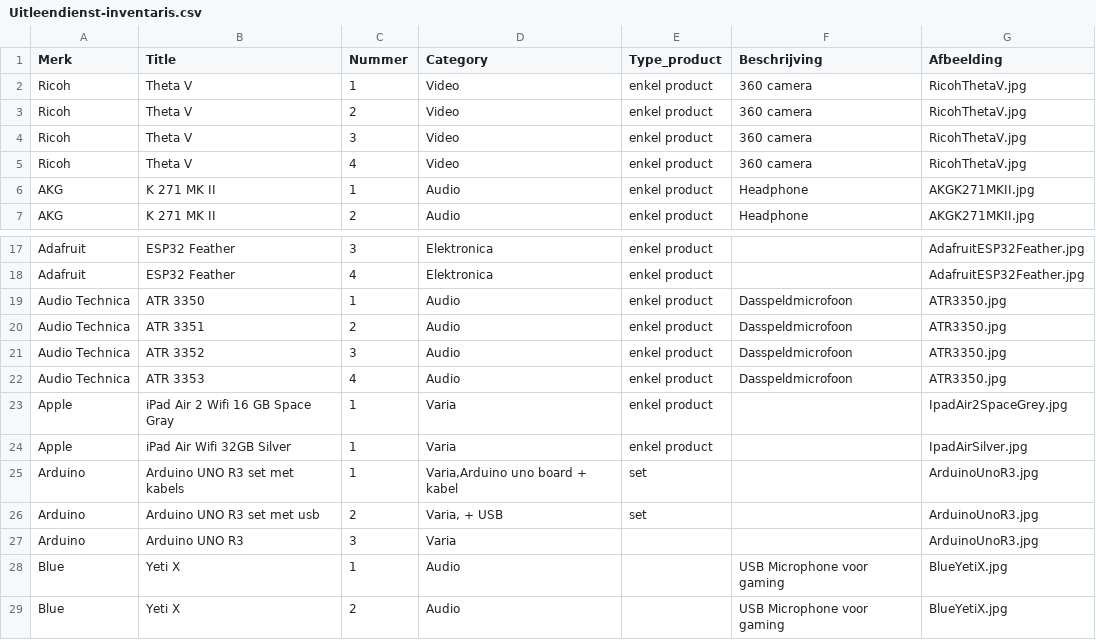
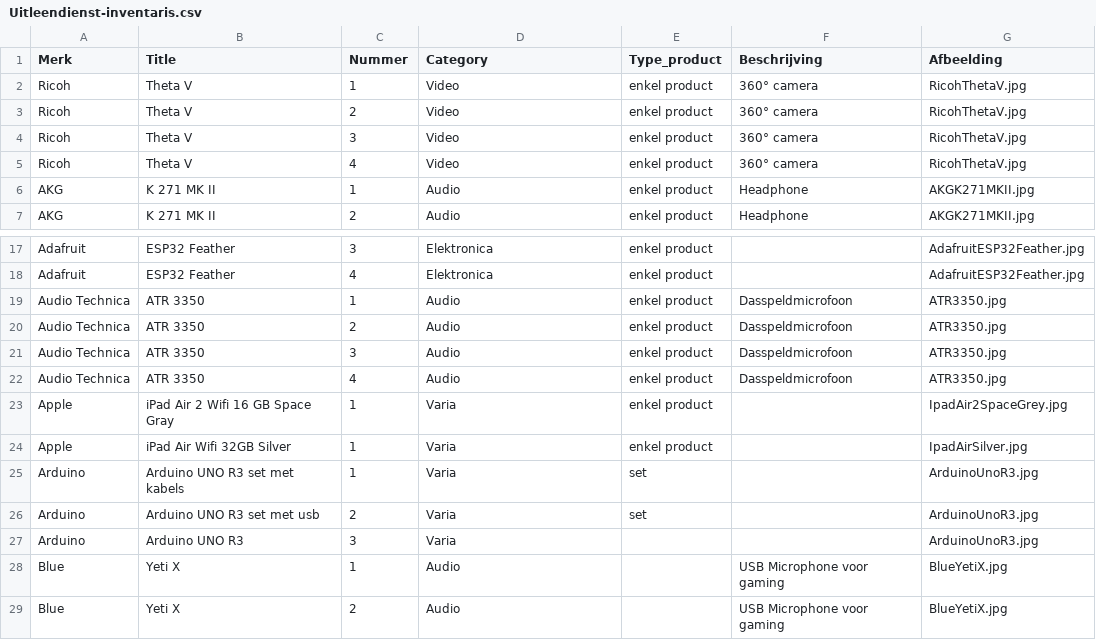
Before and after one commit to Programmingproject-Groep1/ProgrammingProject_Groep1, a CSV file: Uitleendienst-inventaris.csv, drawn as a sheet; only a part is shown, gaps mark what is left out.

```diff
--- a/Uitleendienst-inventaris.csv
+++ b/Uitleendienst-inventaris.csv
@@ -1,6 +1,6 @@
 Merk,Title,Nummer,Category,Type_product,Beschrijving,Afbeelding
-Ricoh,Theta V ,1,Video,enkel product,360 camera,RicohThetaV.jpg
-Ricoh,Theta V ,2,Video,enkel product,360 camera,RicohThetaV.jpg
-Ricoh,Theta V ,3,Video,enkel product,360 camera,RicohThetaV.jpg
-Ricoh,Theta V ,4,Video,enkel product,360 camera,RicohThetaV.jpg
+Ricoh,Theta V ,1,Video,enkel product,360° camera,RicohThetaV.jpg
+Ricoh,Theta V ,2,Video,enkel product,360° camera,RicohThetaV.jpg
+Ricoh,Theta V ,3,Video,enkel product,360° camera,RicohThetaV.jpg
+Ricoh,Theta V ,4,Video,enkel product,360° camera,RicohThetaV.jpg
 AKG,K 271 MK II,1,Audio,enkel product,Headphone,AKGK271MKII.jpg
@@ -19,9 +19,9 @@ Adafruit,ESP32 Feather,4,Elektronica,"enkel product",,AdafruitESP32Feather.jpg
 Audio Technica,ATR 3350,1,Audio,"enkel product","Dasspeldmicrofoon",ATR3350.jpg
-Audio Technica,ATR 3351,2,Audio,"enkel product","Dasspeldmicrofoon",ATR3350.jpg
-Audio Technica,ATR 3352,3,Audio,"enkel product","Dasspeldmicrofoon",ATR3350.jpg
-Audio Technica,ATR 3353,4,Audio,"enkel product","Dasspeldmicrofoon",ATR3350.jpg
+Audio Technica,ATR 3350,2,Audio,"enkel product","Dasspeldmicrofoon",ATR3350.jpg
+Audio Technica,ATR 3350,3,Audio,"enkel product","Dasspeldmicrofoon",ATR3350.jpg
+Audio Technica,ATR 3350,4,Audio,"enkel product","Dasspeldmicrofoon",ATR3350.jpg
 Apple,iPad Air 2 Wifi 16 GB Space Gray,1,"Varia",enkel product,,IpadAir2SpaceGrey.jpg
 Apple,iPad Air Wifi 32GB Silver,1,"Varia",enkel product,,IpadAirSilver.jpg
-Arduino,Arduino UNO R3 set met kabels,1,"Varia,Arduino uno board + kabel",set,,ArduinoUnoR3.jpg
-Arduino,Arduino UNO R3 set met usb,2,"Varia, + USB",set,,ArduinoUnoR3.jpg
+Arduino,Arduino UNO R3 set met kabels,1,"Varia",set,,ArduinoUnoR3.jpg
+Arduino,Arduino UNO R3 set met usb,2,"Varia",set,,ArduinoUnoR3.jpg
 Arduino,Arduino UNO R3,3,Varia,,,ArduinoUnoR3.jpg
```
Also changed, not shown: 5 other files.
